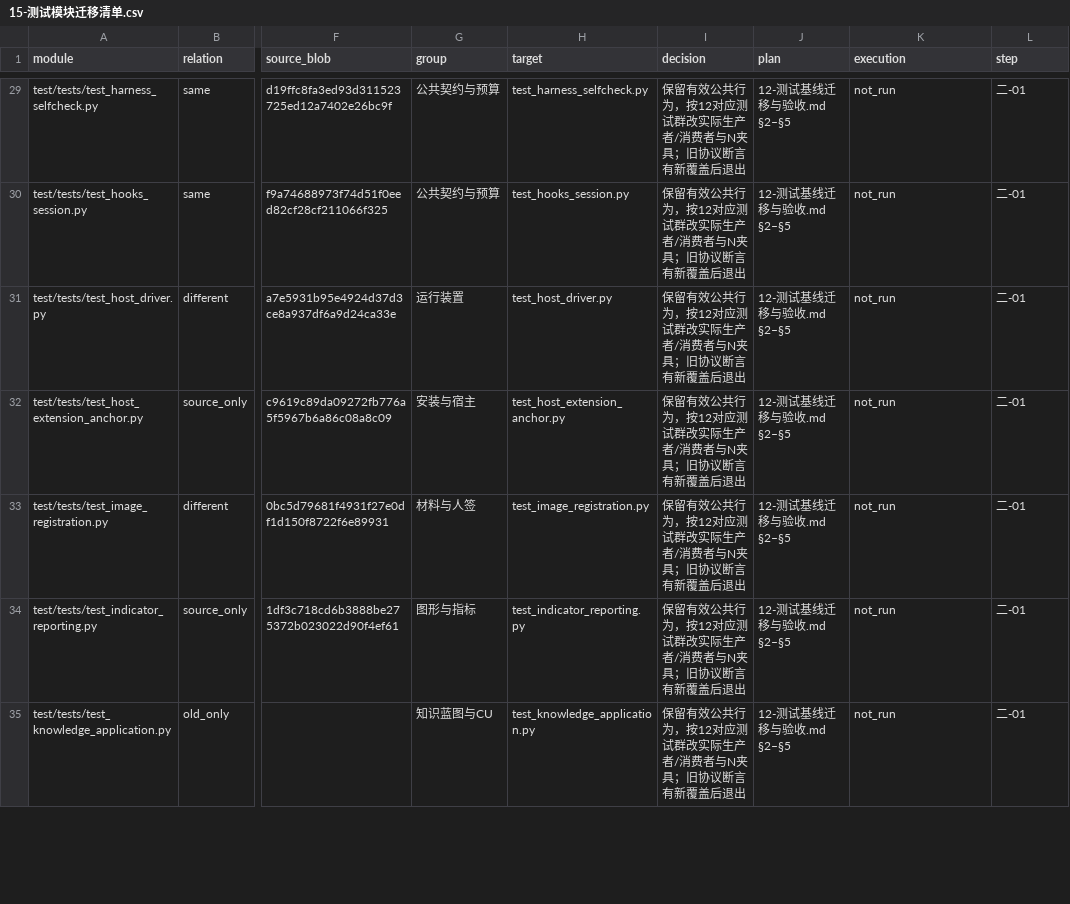
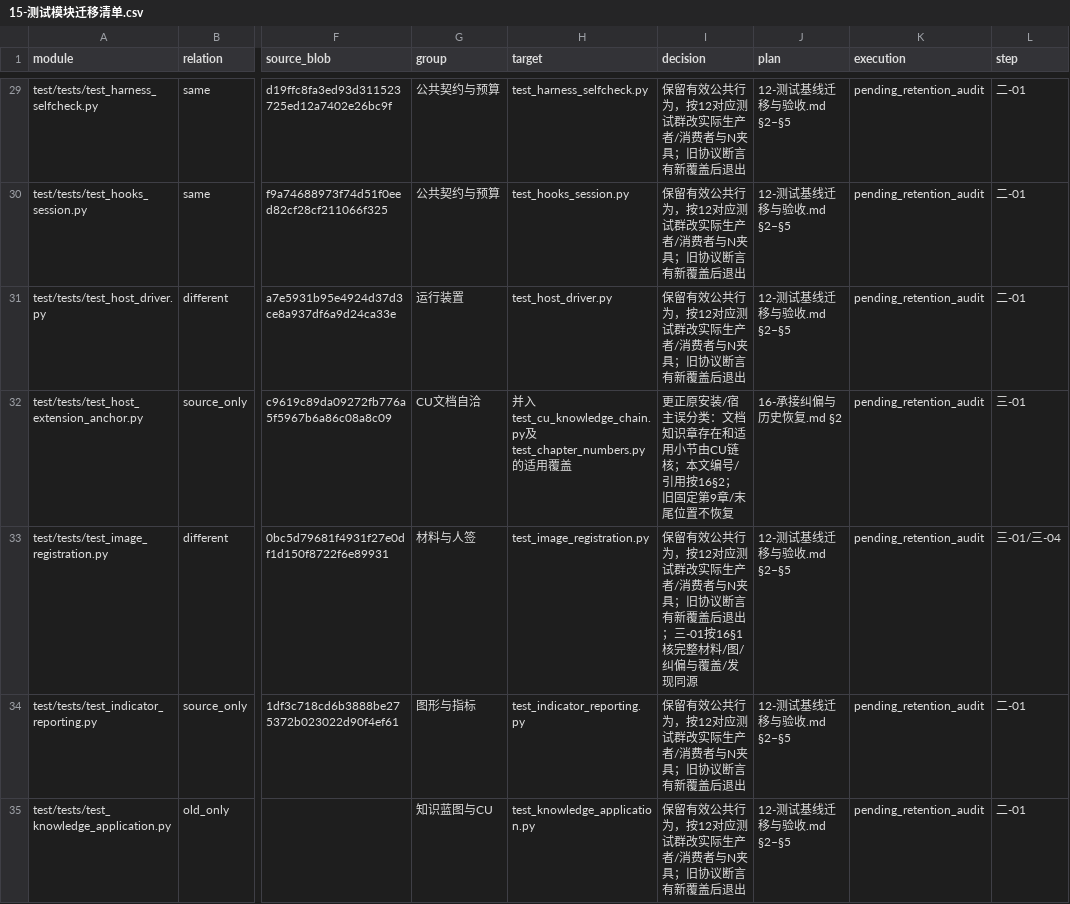
Before and after one commit to sqsqsq/SimulatedWalletForHmos, a CSV file: doc/plan/2.0.0/参考/15-测试模块迁移清单.csv, drawn as a sheet; only a part is shown, gaps mark what is left out; the diff covers the shown part only; the diff names each change by its address in the sheet, - before the commit and + after, or states it on an @@ line.

```diff
--- a/doc/plan/2.0.0/参考/15-测试模块迁移清单.csv
+++ b/doc/plan/2.0.0/参考/15-测试模块迁移清单.csv
-K29:K35 (execution): not_run
+K29:K35 (execution): pending_retention_audit
-G32 (group): 安装与宿主
+G32 (group): CU文档自洽
-H32 (target): test_host_extension_anchor.py
+H32 (target): 并入test_cu_knowledge_chain.py及test_chapter_numbers.py的适用覆盖
-I32 (decision): 保留有效公共行为，按12对应测试群改实际生产者/消费者与N夹具；旧协议断言有新覆盖后退出
+I32 (decision): 更正原安装/宿主误分类：文档知识章存在和适用小节由CU链核；本文编号/引用按16§2；旧固定第9章/末尾位置不恢复
-J32 (plan): 12-测试基线迁移与验收.md §2–§5
+J32 (plan): 16-承接纠偏与历史恢复.md §2
-L32 (step): 二-01
+L32 (step): 三-01
-I33 (decision): …盖后退出
+I33 (decision): …盖后退出；三-01按16§1核完整材料/图/纠偏与覆盖/发现同源
-L33 (step): 二-01
+L33 (step): 三-01/三-04
```
Also changed, not shown: 97 edited cells elsewhere in this file, 26 other files.
